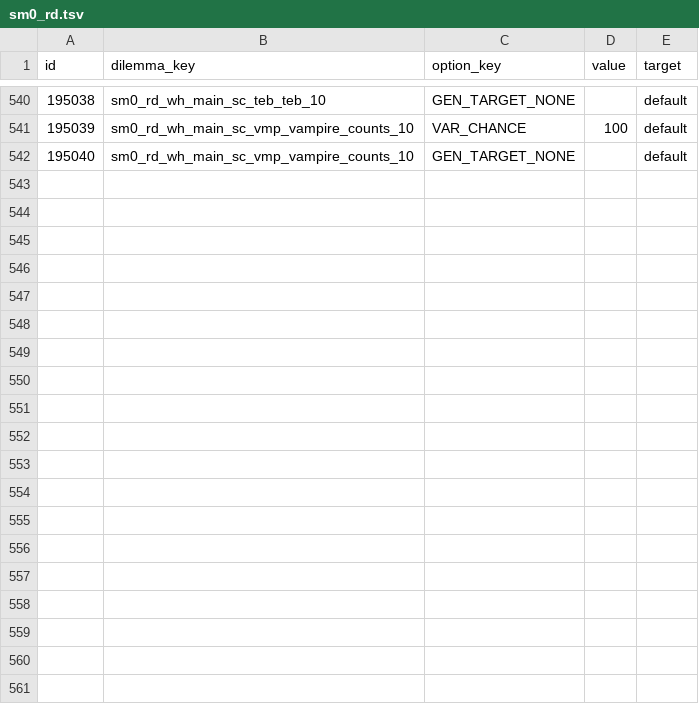
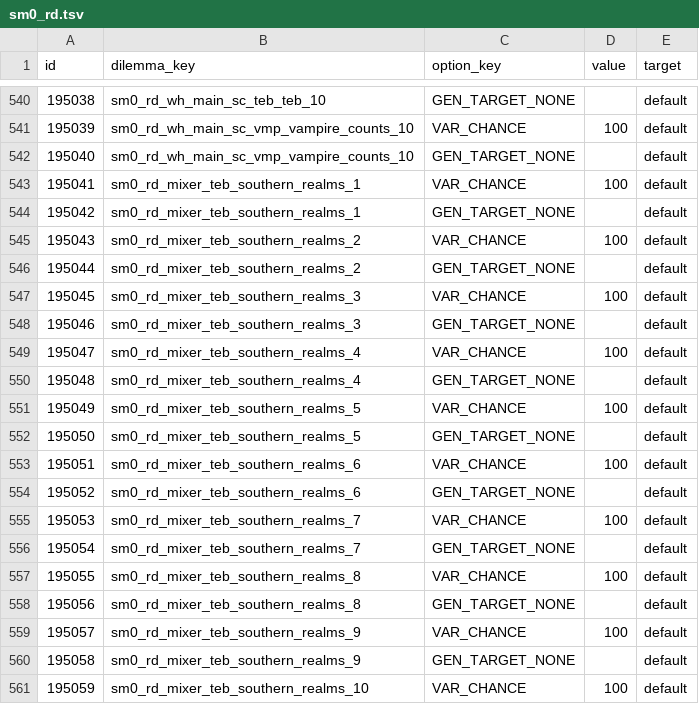
Before and after one commit to sm0kin/TW-Mods, a TSV file: sm0/!RPFM_my_mods/warhammer_3/sm0_recruit_defeated/db/cdir_events_dilemma_option_junctions_tables/sm0_rd.tsv, drawn as a sheet; only a part is shown, gaps mark what is left out; the diff covers the shown part only; the diff names each change by its address in the sheet, - before the commit and + after, or states it on an @@ line.

```diff
--- a/sm0/!RPFM_my_mods/warhammer_3/sm0_recruit_defeated/db/cdir_events_dilemma_option_junctions_tables/sm0_rd.tsv
+++ b/sm0/!RPFM_my_mods/warhammer_3/sm0_recruit_defeated/db/cdir_events_dilemma_option_junctions_tables/sm0_rd.tsv
+row 543: 195041 | sm0_rd_mixer_teb_southern_realms_1 | VAR_CHANCE | 100 | default
+row 544: 195042 | sm0_rd_mixer_teb_southern_realms_1 | GEN_TARGET_NONE |  | default
+row 545: 195043 | sm0_rd_mixer_teb_southern_realms_2 | VAR_CHANCE | 100 | default
+row 546: 195044 | sm0_rd_mixer_teb_southern_realms_2 | GEN_TARGET_NONE |  | default
+row 547: 195045 | sm0_rd_mixer_teb_southern_realms_3 | VAR_CHANCE | 100 | default
+row 548: 195046 | sm0_rd_mixer_teb_southern_realms_3 | GEN_TARGET_NONE |  | default
+row 549: 195047 | sm0_rd_mixer_teb_southern_realms_4 | VAR_CHANCE | 100 | default
+row 550: 195048 | sm0_rd_mixer_teb_southern_realms_4 | GEN_TARGET_NONE |  | default
+row 551: 195049 | sm0_rd_mixer_teb_southern_realms_5 | VAR_CHANCE | 100 | default
+row 552: 195050 | sm0_rd_mixer_teb_southern_realms_5 | GEN_TARGET_NONE |  | default
+row 553: 195051 | sm0_rd_mixer_teb_southern_realms_6 | VAR_CHANCE | 100 | default
+row 554: 195052 | sm0_rd_mixer_teb_southern_realms_6 | GEN_TARGET_NONE |  | default
+row 555: 195053 | sm0_rd_mixer_teb_southern_realms_7 | VAR_CHANCE | 100 | default
+row 556: 195054 | sm0_rd_mixer_teb_southern_realms_7 | GEN_TARGET_NONE |  | default
+row 557: 195055 | sm0_rd_mixer_teb_southern_realms_8 | VAR_CHANCE | 100 | default
+row 558: 195056 | sm0_rd_mixer_teb_southern_realms_8 | GEN_TARGET_NONE |  | default
+row 559: 195057 | sm0_rd_mixer_teb_southern_realms_9 | VAR_CHANCE | 100 | default
+row 560: 195058 | sm0_rd_mixer_teb_southern_realms_9 | GEN_TARGET_NONE |  | default
+row 561: 195059 | sm0_rd_mixer_teb_southern_realms_10 | VAR_CHANCE | 100 | default
```
Also changed, not shown: 21 added rows elsewhere in this file, sm0/!RPFM_my_mods/warhammer_3/sm0_recruit_defeated/db/ancillaries_tables/zzz_sm0_rd_quest_items.tsv, sm0/!RPFM_my_mods/warhammer_3/sm0_recruit_defeated/db/building_culture_variants_tables/sm0_rd_cst_building_unlock.tsv, 40 other files.
